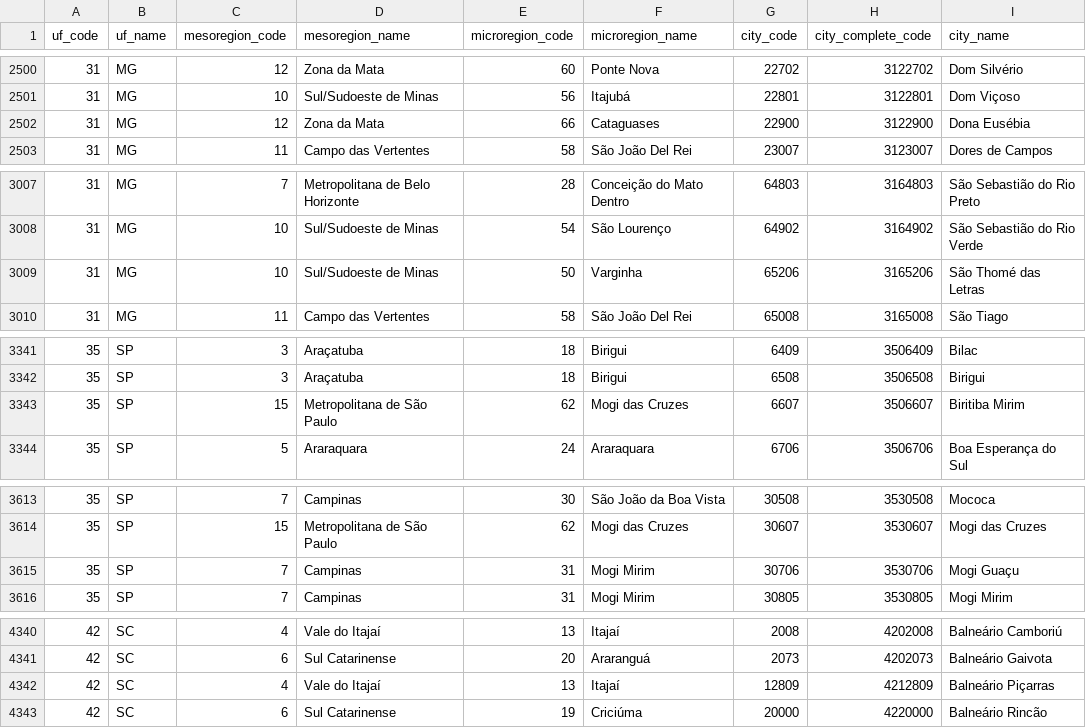
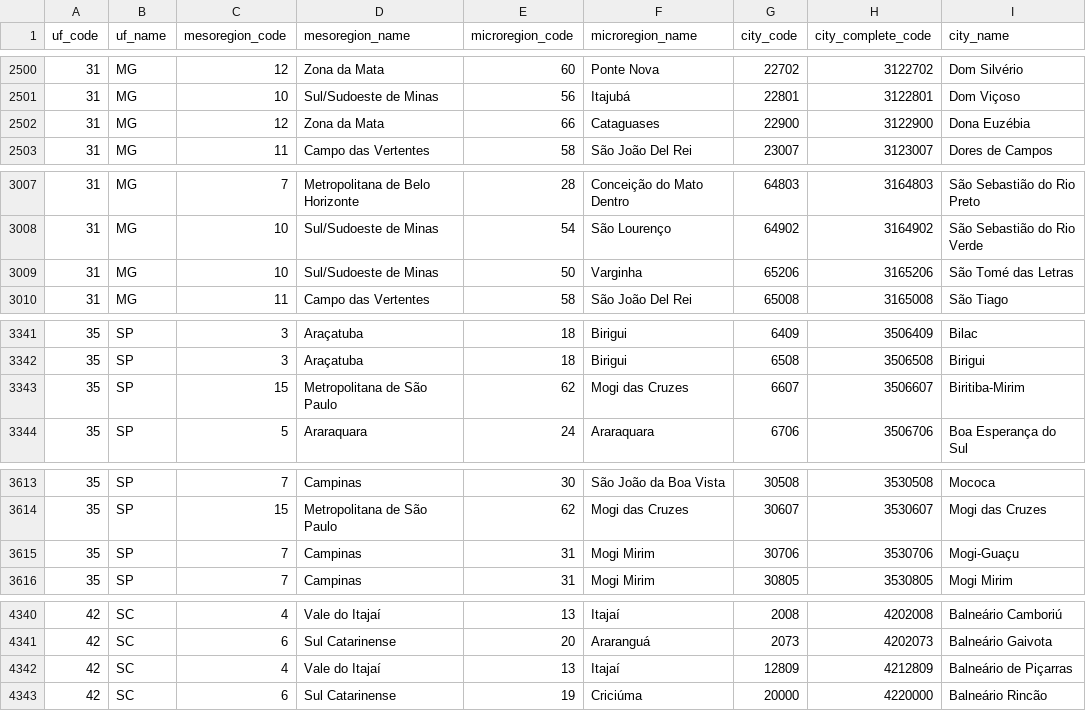
Before and after one commit to picinatto/brazilian-companies, a CSV file: assets/cities_brazil.csv, drawn as a sheet; only a part is shown, gaps mark what is left out; the diff covers the shown part only.

```diff
--- a/assets/cities_brazil.csv
+++ b/assets/cities_brazil.csv
@@ -2501,3 +2501,3 @@ uf_code,uf_name,mesoregion_code,mesoregion_name,microregion_code,microregion_nam
 31,MG,10,Sul/Sudoeste de Minas,56,Itajubá,22801,3122801,Dom Viçoso
-31,MG,12,Zona da Mata,66,Cataguases,22900,3122900,Dona Eusébia
+31,MG,12,Zona da Mata,66,Cataguases,22900,3122900,Dona Euzébia
 31,MG,11,Campo das Vertentes,58,São João Del Rei,23007,3123007,Dores de Campos
@@ -3008,3 +3008,3 @@ uf_code,uf_name,mesoregion_code,mesoregion_name,microregion_code,microregion_nam
 31,MG,10,Sul/Sudoeste de Minas,54,São Lourenço,64902,3164902,São Sebastião do Rio Verde
-31,MG,10,Sul/Sudoeste de Minas,50,Varginha,65206,3165206,São Thomé das Letras
+31,MG,10,Sul/Sudoeste de Minas,50,Varginha,65206,3165206,São Tomé das Letras
 31,MG,11,Campo das Vertentes,58,São João Del Rei,65008,3165008,São Tiago
@@ -3342,3 +3342,3 @@ uf_code,uf_name,mesoregion_code,mesoregion_name,microregion_code,microregion_nam
 35,SP,3,Araçatuba,18,Birigui,6508,3506508,Birigui
-35,SP,15,Metropolitana de São Paulo,62,Mogi das Cruzes,6607,3506607,Biritiba Mirim
+35,SP,15,Metropolitana de São Paulo,62,Mogi das Cruzes,6607,3506607,Biritiba-Mirim
 35,SP,5,Araraquara,24,Araraquara,6706,3506706,Boa Esperança do Sul
@@ -3614,3 +3614,3 @@ uf_code,uf_name,mesoregion_code,mesoregion_name,microregion_code,microregion_nam
 35,SP,15,Metropolitana de São Paulo,62,Mogi das Cruzes,30607,3530607,Mogi das Cruzes
-35,SP,7,Campinas,31,Mogi Mirim,30706,3530706,Mogi Guaçu
+35,SP,7,Campinas,31,Mogi Mirim,30706,3530706,Mogi-Guaçu
 35,SP,7,Campinas,31,Mogi Mirim,30805,3530805,Mogi Mirim
@@ -4341,3 +4341,3 @@ uf_code,uf_name,mesoregion_code,mesoregion_name,microregion_code,microregion_nam
 42,SC,6,Sul Catarinense,20,Araranguá,2073,4202073,Balneário Gaivota
-42,SC,4,Vale do Itajaí,13,Itajaí,12809,4212809,Balneário Piçarras
+42,SC,4,Vale do Itajaí,13,Itajaí,12809,4212809,Balneário de Piçarras
 42,SC,6,Sul Catarinense,19,Criciúma,20000,4220000,Balneário Rincão
```
Also changed, not shown: 14 edited cells elsewhere in this file, 2 other files.
